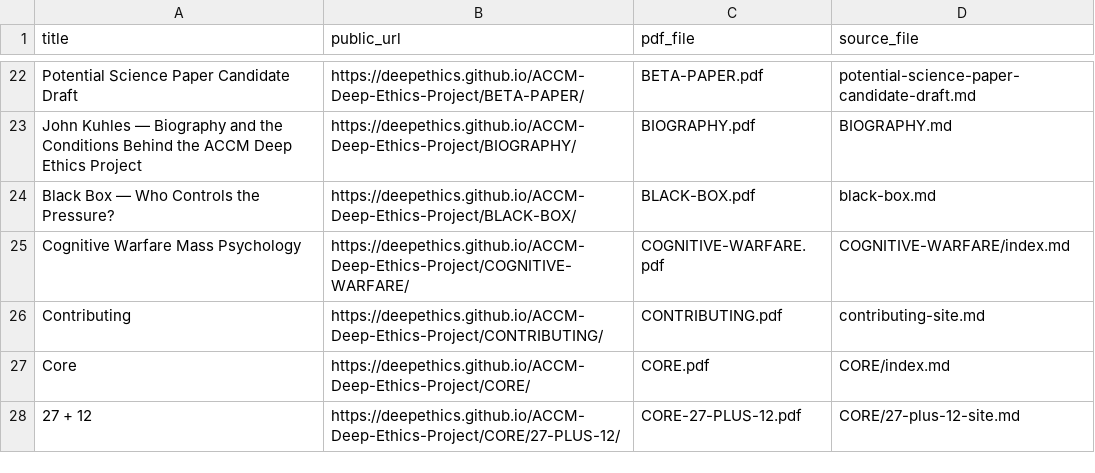
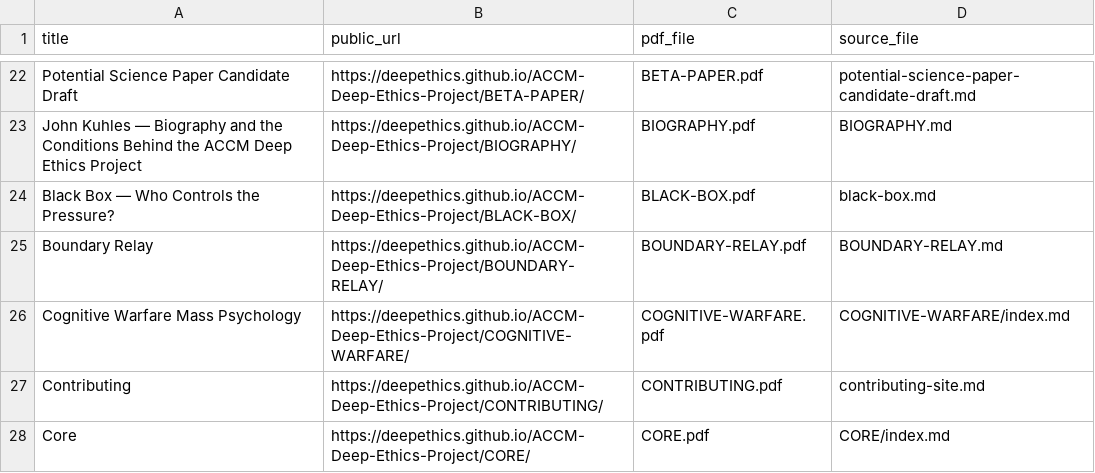
Before and after one commit to deepethics/ACCM-Deep-Ethics-Project, a CSV file: Deep-Ethical-PDFs/PDF-INDEX.csv, drawn as a sheet; only a part is shown, gaps mark what is left out; the shorter side is filled out with more unchanged rows; the diff names each change by its address in the sheet, - before the commit and + after, or states it on an @@ line.

Commit message:
Add Boundary Relay pilot page

```diff
--- a/Deep-Ethical-PDFs/PDF-INDEX.csv
+++ b/Deep-Ethical-PDFs/PDF-INDEX.csv
+row 25: Boundary Relay | https://deepethics.github.io/ACCM-Deep-Ethics-Project/BOUNDARY-RELAY/ | BOUNDARY-RELAY.pdf | BOUNDARY-RELAY.md
```
Also changed, not shown: 16 other files.
